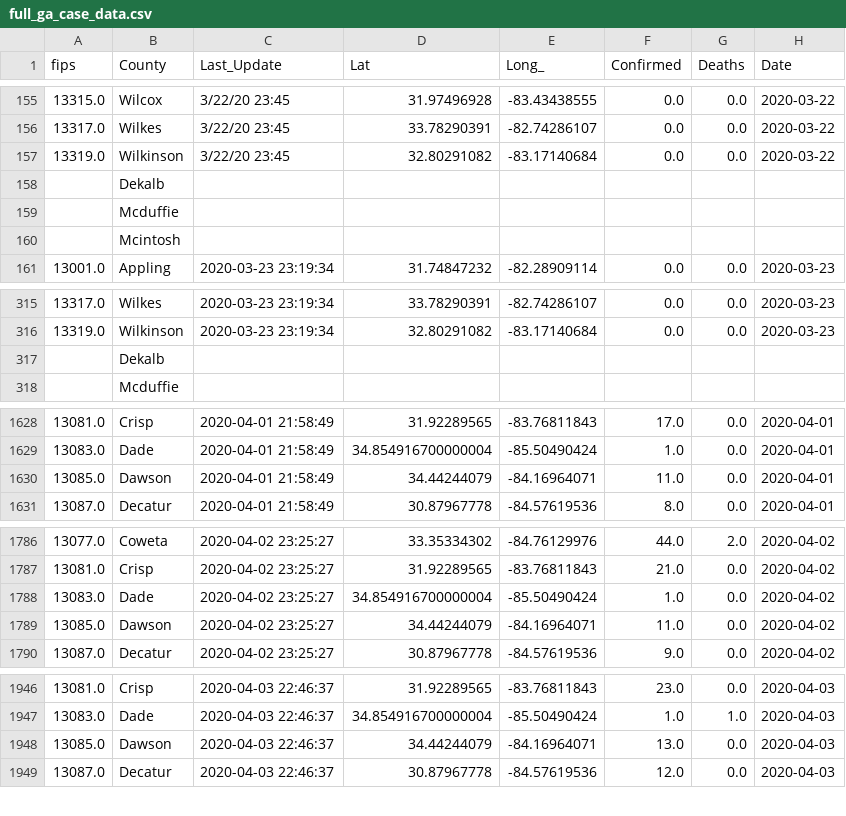
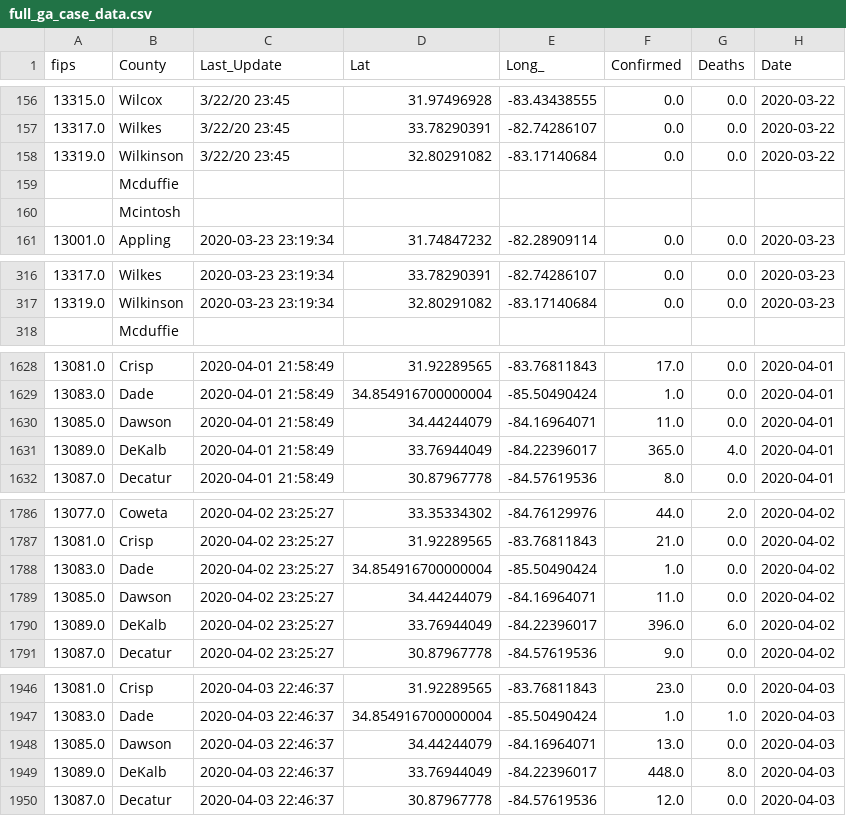
Before and after one commit to briannaleilani/georgia_covid_cases, a CSV file: ga_data/output/full_ga_case_data.csv, drawn as a sheet; only a part is shown, gaps mark what is left out; the diff covers the shown part only.

```diff
--- a/ga_data/output/full_ga_case_data.csv
+++ b/ga_data/output/full_ga_case_data.csv
@@ -157,3 +158,2 @@ fips,County,Last_Update,Lat,Long_,Confirmed,Deaths,Date
 13319.0,Wilkinson,3/22/20 23:45,32.80291082,-83.17140684,0.0,0.0,2020-03-22
-,Dekalb,,,,,,
 ,Mcduffie,,,,,,
@@ -316,3 +317,2 @@ fips,County,Last_Update,Lat,Long_,Confirmed,Deaths,Date
 13319.0,Wilkinson,2020-03-23 23:19:34,32.80291082,-83.17140684,0.0,0.0,2020-03-23
-,Dekalb,,,,,,
 ,Mcduffie,,,,,,
@@ -1630,2 +1630,3 @@ fips,County,Last_Update,Lat,Long_,Confirmed,Deaths,Date
 13085.0,Dawson,2020-04-01 21:58:49,34.44244079,-84.16964071,11.0,0.0,2020-04-01
+13089.0,DeKalb,2020-04-01 21:58:49,33.76944049,-84.22396017,365.0,4.0,2020-04-01
 13087.0,Decatur,2020-04-01 21:58:49,30.87967778,-84.57619536,8.0,0.0,2020-04-01
@@ -1789,2 +1789,3 @@ fips,County,Last_Update,Lat,Long_,Confirmed,Deaths,Date
 13085.0,Dawson,2020-04-02 23:25:27,34.44244079,-84.16964071,11.0,0.0,2020-04-02
+13089.0,DeKalb,2020-04-02 23:25:27,33.76944049,-84.22396017,396.0,6.0,2020-04-02
 13087.0,Decatur,2020-04-02 23:25:27,30.87967778,-84.57619536,9.0,0.0,2020-04-02
@@ -1948,2 +1948,3 @@ fips,County,Last_Update,Lat,Long_,Confirmed,Deaths,Date
 13085.0,Dawson,2020-04-03 22:46:37,34.44244079,-84.16964071,13.0,0.0,2020-04-03
+13089.0,DeKalb,2020-04-03 22:46:37,33.76944049,-84.22396017,448.0,8.0,2020-04-03
 13087.0,Decatur,2020-04-03 22:46:37,30.87967778,-84.57619536,12.0,0.0,2020-04-03
```
Also changed, not shown: 10 added rows and 11 removed rows elsewhere in this file, ga_data/output/ga_county_cases.csv.
